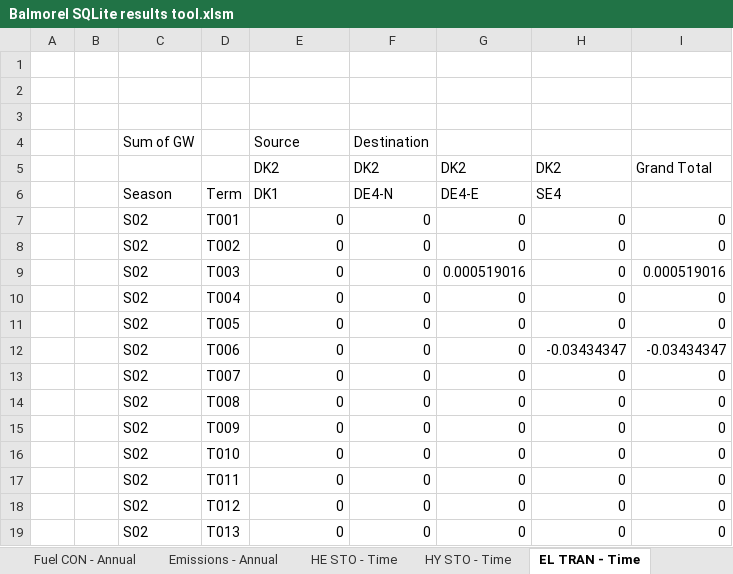
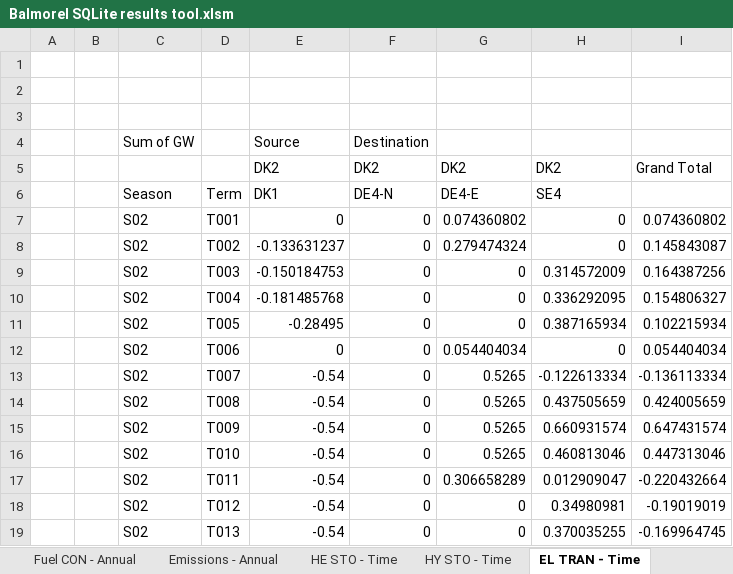
Before and after one commit to balmorelcommunity/Balmorel_output, an Excel workbook: Balmorel SQLite results tool.xlsm, sheet EL TRAN - Time, drawn as a sheet; only a part is shown; values as stored, in another font and other column widths than the file's, no borders; removed rows and columns are numbered as before the commit, all else as after; the diff covers the shown part only; the diff names each change by its address in the sheet, - before the commit and + after, or states it on an @@ line.

```diff
--- a/Balmorel SQLite results tool.xlsm (sheet EL TRAN - Time)
+++ b/Balmorel SQLite results tool.xlsm (sheet EL TRAN - Time)
-G7: 0
+G7: 0.074360802
-I7: 0
+I7: 0.074360802
-E8: 0
+E8: -0.133631237
-G8: 0
+G8: 0.279474324
-I8: 0
+I8: 0.145843087
-row 9:  |  | S02 | T003 | 0 | 0 | 0.000519016 | 0 | 0.000519016
+row 9:  |  | S02 | T003 | -0.150184753 | 0 | 0 | 0.314572009 | 0.164387256
-E10: 0
+E10: -0.181485768
-H10: 0
+H10: 0.336292095
-I10: 0
+I10: 0.154806327
-E11: 0
+E11: -0.28495
-H11: 0
+H11: 0.387165934
-I11: 0
+I11: 0.102215934
-row 12:  |  | S02 | T006 | 0 | 0 | 0 | -0.03434347 | -0.03434347
-D12: T007
+D12: T006
-G12: 0
+G12: 0.054404034
-I12: 0
+I12: 0.054404034
-row 14:  |  | S02 | T008 | 0 | 0 | 0 | 0 | 0
-row 15:  |  | S02 | T009 | 0 | 0 | 0 | 0 | 0
-row 16:  |  | S02 | T010 | 0 | 0 | 0 | 0 | 0
-row 17:  |  | S02 | T011 | 0 | 0 | 0 | 0 | 0
+row 13:  |  | S02 | T007 | -0.54 | 0 | 0.5265 | -0.122613334 | -0.136113334
+row 14:  |  | S02 | T008 | -0.54 | 0 | 0.5265 | 0.437505659 | 0.424005659
+row 15:  |  | S02 | T009 | -0.54 | 0 | 0.5265 | 0.660931574 | 0.647431574
+row 16:  |  | S02 | T010 | -0.54 | 0 | 0.5265 | 0.460813046 | 0.447313046
+row 17:  |  | S02 | T011 | -0.54 | 0 | 0.306658289 | 0.012909047 | -0.220432664
-E18:E19: 0
+E18:E19: -0.54
-H18: 0
+H18: 0.34980981
-I18: 0
+I18: -0.19019019
-H19: 0
+H19: 0.370035255
-I19: 0
+I19: -0.169964745
```
Also changed, not shown: 9 added rows, 9 removed rows and 9 edited cells elsewhere in this sheet, sheet HE GEN - Time, sheet Fuel CON - Time, sheet Queries_BB4, sheet EL GEN - Time, sheet Fuel CON - Annual, sheet HE GEN - Annual, 4 more sheets, other sheet tabs, charts or pictures.
